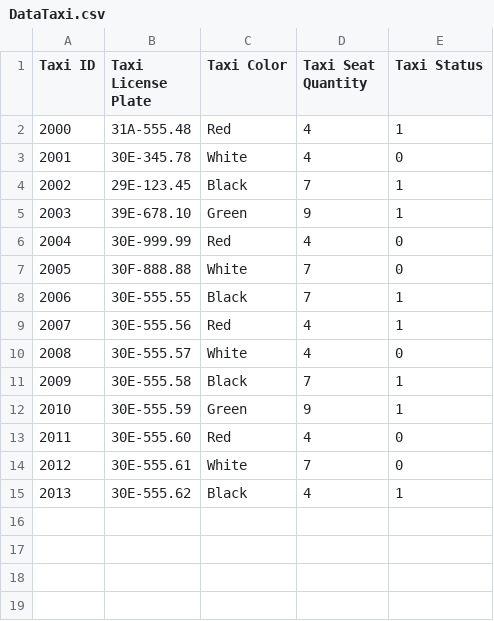
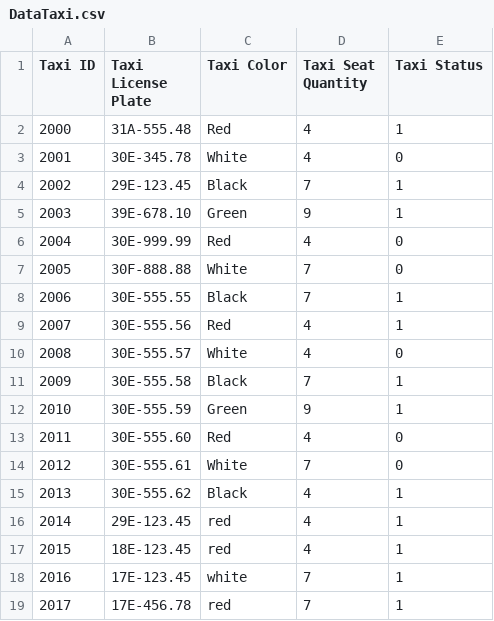
Before and after one commit to phuonganh1992/CG_02_JavaCore, a CSV file: Module2_CaseStudy/CaseStudy/out/production/CaseStudy/file/DataTaxi.csv, drawn as a sheet; the diff names each change by its address in the sheet, - before the commit and + after, or states it on an @@ line.

```diff
--- a/Module2_CaseStudy/CaseStudy/out/production/CaseStudy/file/DataTaxi.csv
+++ b/Module2_CaseStudy/CaseStudy/out/production/CaseStudy/file/DataTaxi.csv
+row 16: 2014 | 29E-123.45 | red | 4 | 1
+row 17: 2015 | 18E-123.45 | red | 4 | 1
+row 18: 2016 | 17E-123.45 | white | 7 | 1
+row 19: 2017 | 17E-456.78 | red | 7 | 1
```
Also changed, not shown: Module2_CaseStudy/CaseStudy/out/production/CaseStudy/file/DataOrder.csv, Module2_CaseStudy/CaseStudy/src/file/DataOrder.csv, 4 other files.
